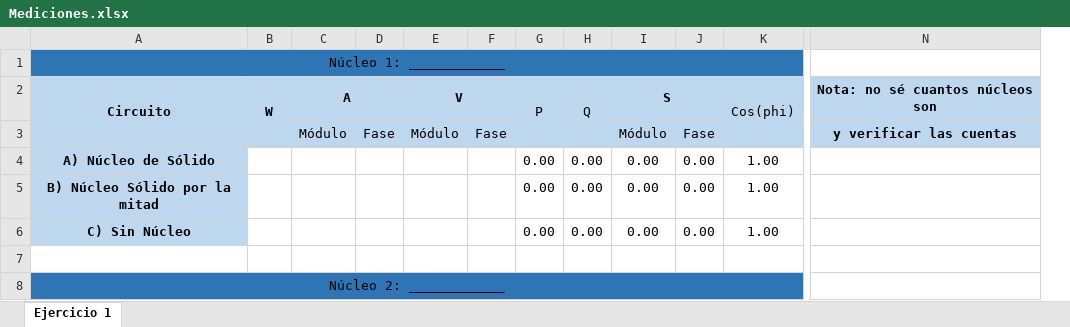
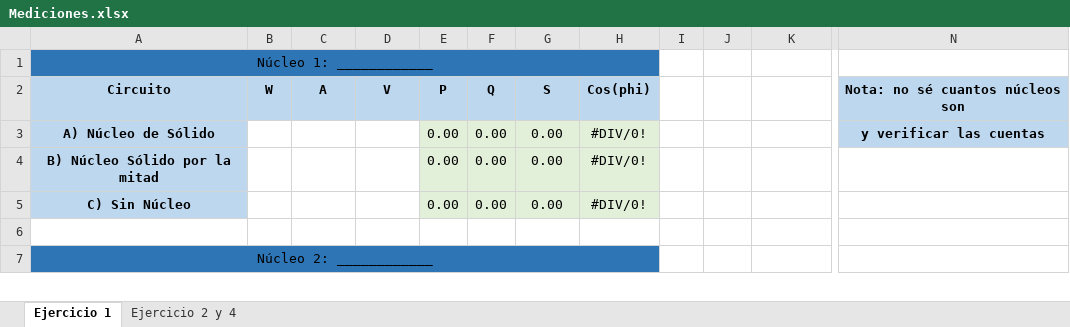
Before and after one commit to tlondero/TP3-Electro, an Excel workbook: Mediciones.xlsx, sheet Ejercicio 1, drawn as a sheet; only a part is shown, gaps mark what is left out; values as stored, in another font and other column widths than the file's, no borders; removed rows and columns are numbered as before the commit, all else as after; rows hold the shown columns only; the diff covers the shown part only; the diff names each change by its address in the sheet, - before the commit and + after, or states it on an @@ line.

Commit message:
Excel listorti (En teoría)

```diff
--- a/Mediciones.xlsx (sheet Ejercicio 1)
+++ b/Mediciones.xlsx (sheet Ejercicio 1)
+sheet tab: Ejercicio 2 y 4
-column D, empty
-column F, empty
+column H, rows 2-5: Cos(phi) | #DIV/0! | #DIV/0! | #DIV/0!
+column I, empty
-A1:K1 merged
+A1:H1 merged
-J1:K1 fill: #2E75B6
+J1:K1 fill: none
-A2:A3 merged
-B2:B3 merged
-C2:D2 merged
-E2:F2 merged
-E2:F2 bold: off
+E2:F2 bold: on
-G2:G3 merged
-H2:H3 merged
-I2:J2 merged
-J2:K2 fill: #BDD7EE
+J2:K2 fill: none
-K2: Cos(phi)
+K2: (empty)
-K2:K3 merged
-row 3:  |  | Módulo | Fase | Módulo | Fase |  |  | Módulo | Fase |  | y verificar las cuentas
-E3:G5 fill: none
+E3:G5 fill: #E2F0D9
-J3:J5: 0.00
+J3:J5: (empty)
-K3:K5: 1.00
+K3:K5: (empty)
-N3: (empty)
+N3: y verificar las cuentas
-N3 fill: none
+N3 fill: #BDD7EE
-A8:K8 merged
+A7:H7 merged
-J7:K7 fill: #2E75B6
+J7:K7 fill: none
```
Also changed, not shown: 1 removed row, 7 edited cells, cell formats and merged cells elsewhere in this sheet, formulas that keep their value.
